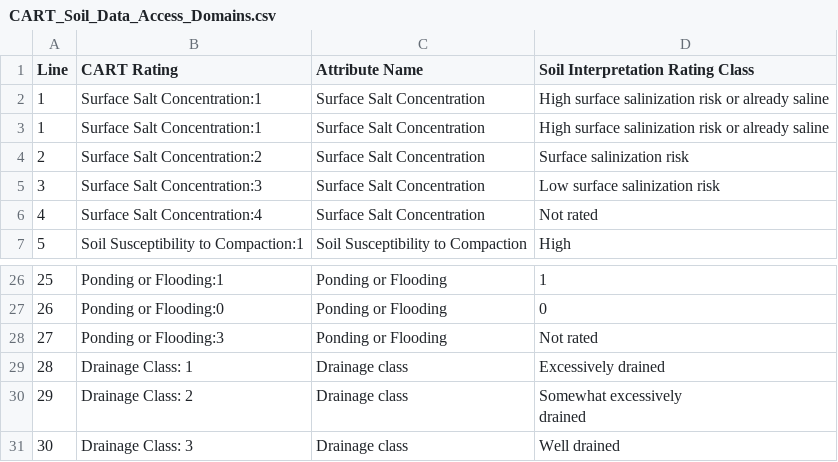
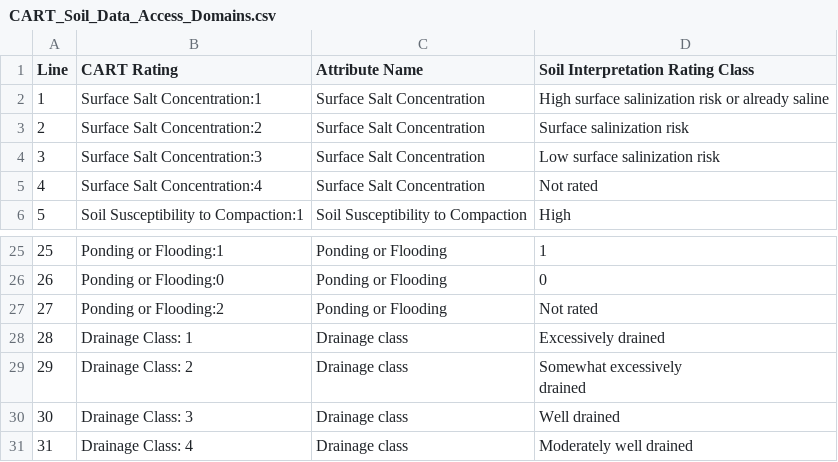
Before and after one commit to jneme910/CART, a CSV file: chapters/CART_Soil_Data_Access_Domains.csv, drawn as a sheet; only a part is shown, gaps mark what is left out; the shorter side is filled out with more unchanged rows.

```diff
--- a/chapters/CART_Soil_Data_Access_Domains.csv
+++ b/chapters/CART_Soil_Data_Access_Domains.csv
@@ -1,3 +1,2 @@
 Line,CART Rating,Attribute Name,Soil Interpretation Rating Class
-1,Surface Salt Concentration:1,Surface Salt Concentration,High surface salinization risk or already saline
 1,Surface Salt Concentration:1,Surface Salt Concentration,High surface salinization risk or already saline
@@ -27,3 +26,3 @@ Line,CART Rating,Attribute Name,Soil Interpretation Rating Class
 26,Ponding or Flooding:0,Ponding or Flooding,0
-27,Ponding or Flooding:3,Ponding or Flooding,Not rated
+27,Ponding or Flooding:2,Ponding or Flooding,Not rated
 28,Drainage Class: 1,Drainage class,Excessively drained
```
Also changed, not shown: 1 other file.
